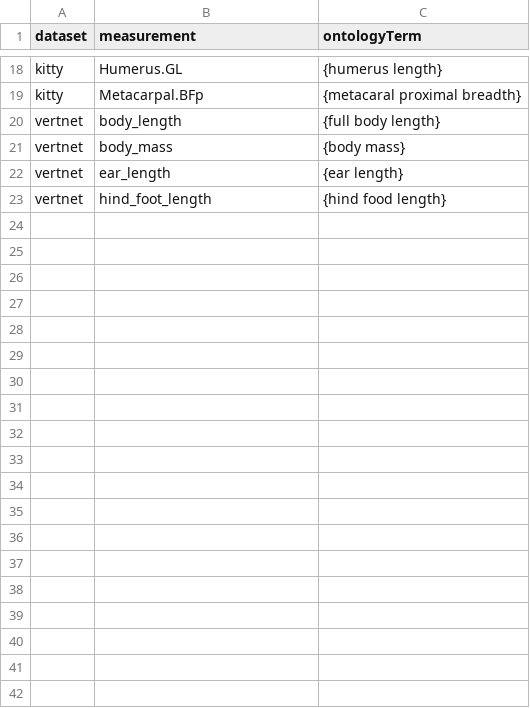
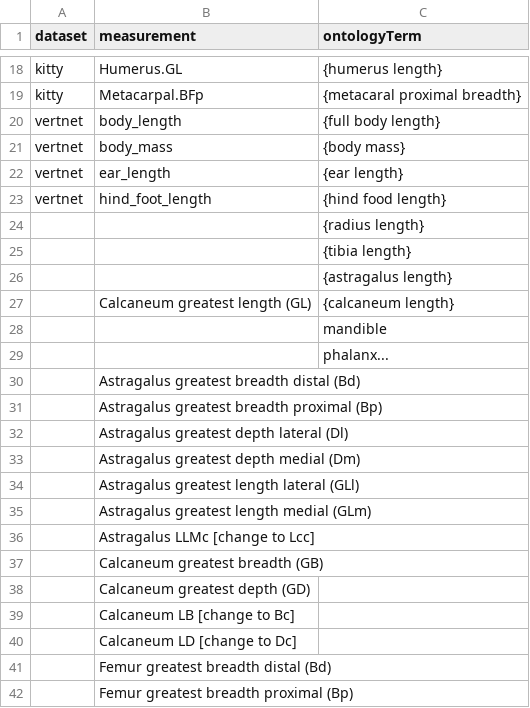
Before and after one commit to kyclark/fovt-data-mapping, a CSV file: Mapping Files/ontology_codeBook.csv, drawn as a sheet; only a part is shown, gaps mark what is left out; the diff covers the shown part only.

Commit message:
work in progress

```diff
--- a/Mapping Files/ontology_codeBook.csv
+++ b/Mapping Files/ontology_codeBook.csv
@@ -23 +23,20 @@ vertnet,ear_length,{ear length}
 vertnet,hind_foot_length,{hind food length}
+,,{radius length}
+,,{tibia length}
+,,{astragalus length}
+,Calcaneum greatest length (GL),{calcaneum length}
+,,mandible
+,,phalanx...
+,Astragalus greatest breadth distal (Bd),
+,Astragalus greatest breadth proximal (Bp),
+,Astragalus greatest depth lateral (Dl),
+,Astragalus greatest depth medial (Dm),
+,Astragalus greatest length lateral (GLl),
+,Astragalus greatest length medial (GLm),
+,Astragalus LLMc [change to Lcc],
+,Calcaneum greatest breadth (GB),
+,Calcaneum greatest depth (GD),
+,Calcaneum LB [change to Bc],
+,Calcaneum LD [change to Dc],
+,Femur greatest breadth distal (Bd),
+,Femur greatest breadth proximal (Bp),
```
Also changed, not shown: 64 added rows elsewhere in this file.
